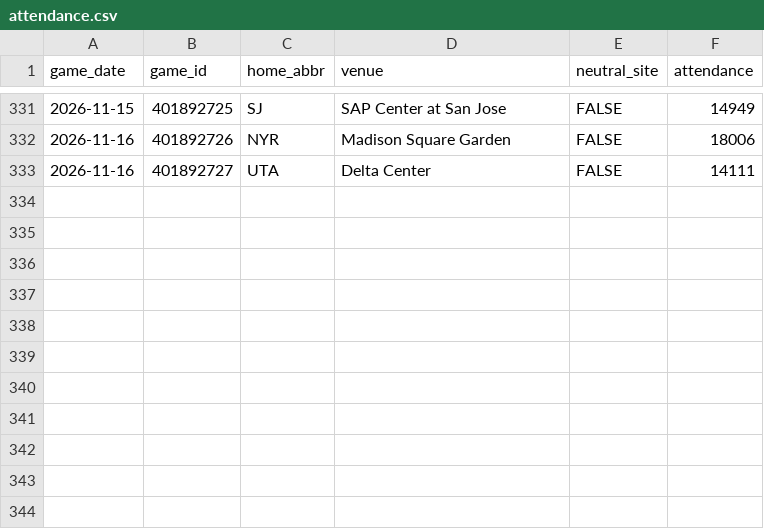
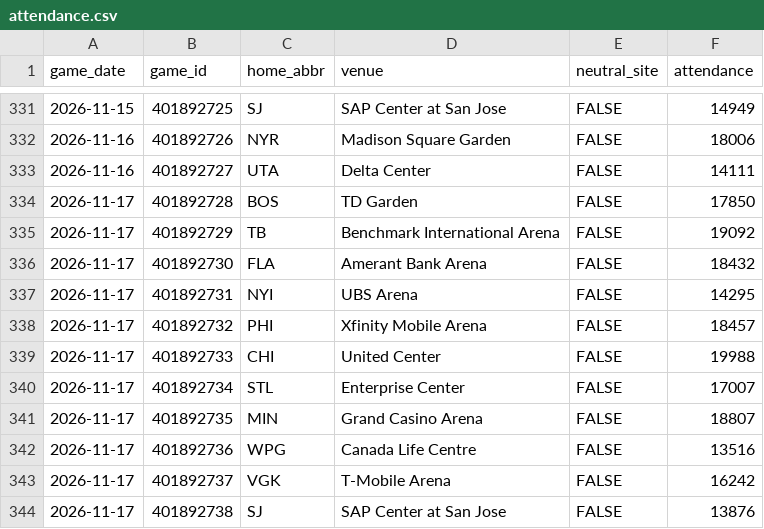
Before and after one commit to steodose/NHL, a CSV file: data/attendance.csv, drawn as a sheet; only a part is shown, gaps mark what is left out.

```diff
--- a/data/attendance.csv
+++ b/data/attendance.csv
@@ -333 +333,12 @@ game_date,game_id,home_abbr,venue,neutral_site,attendance
 2026-11-16,401892727,UTA,Delta Center,FALSE,14111
+2026-11-17,401892728,BOS,TD Garden,FALSE,17850
+2026-11-17,401892729,TB,Benchmark International Arena,FALSE,19092
+2026-11-17,401892730,FLA,Amerant Bank Arena,FALSE,18432
+2026-11-17,401892731,NYI,UBS Arena,FALSE,14295
+2026-11-17,401892732,PHI,Xfinity Mobile Arena,FALSE,18457
+2026-11-17,401892733,CHI,United Center,FALSE,19988
+2026-11-17,401892734,STL,Enterprise Center,FALSE,17007
+2026-11-17,401892735,MIN,Grand Casino Arena,FALSE,18807
+2026-11-17,401892736,WPG,Canada Life Centre,FALSE,13516
+2026-11-17,401892737,VGK,T-Mobile Arena,FALSE,16242
+2026-11-17,401892738,SJ,SAP Center at San Jose,FALSE,13876
```
Also changed, not shown: data/nhl_simulations.csv, data/playoff_odds_history_2027.csv, 11 other files.
